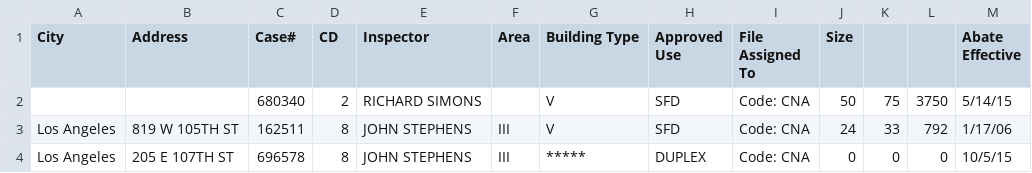
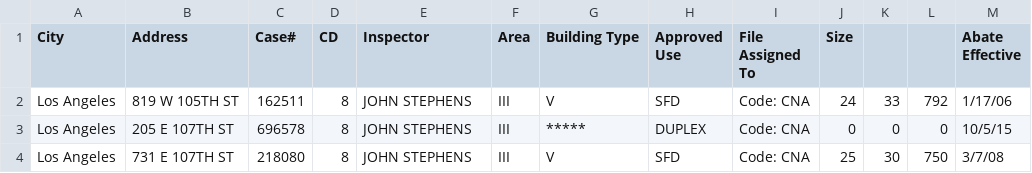
Before and after one commit to compilerla/simmons, a CSV file: data/raw/Department of Building & Safety Vacant Buildings.csv, drawn as a sheet; only a part is shown; the shorter side is filled out with more unchanged rows; the diff names each change by its address in the sheet, - before the commit and + after, or states it on an @@ line.

Commit message:
Fix broken commas in master property list

```diff
--- a/data/raw/Department of Building & Safety Vacant Buildings.csv
+++ b/data/raw/Department of Building & Safety Vacant Buildings.csv
-row 2:  |  | 680340 | 2 | RICHARD SIMONS |  | V | SFD | Code: CNA | 50 | 75 | 3750 | 5/14/15
```
Also changed, not shown: 3 other files.
